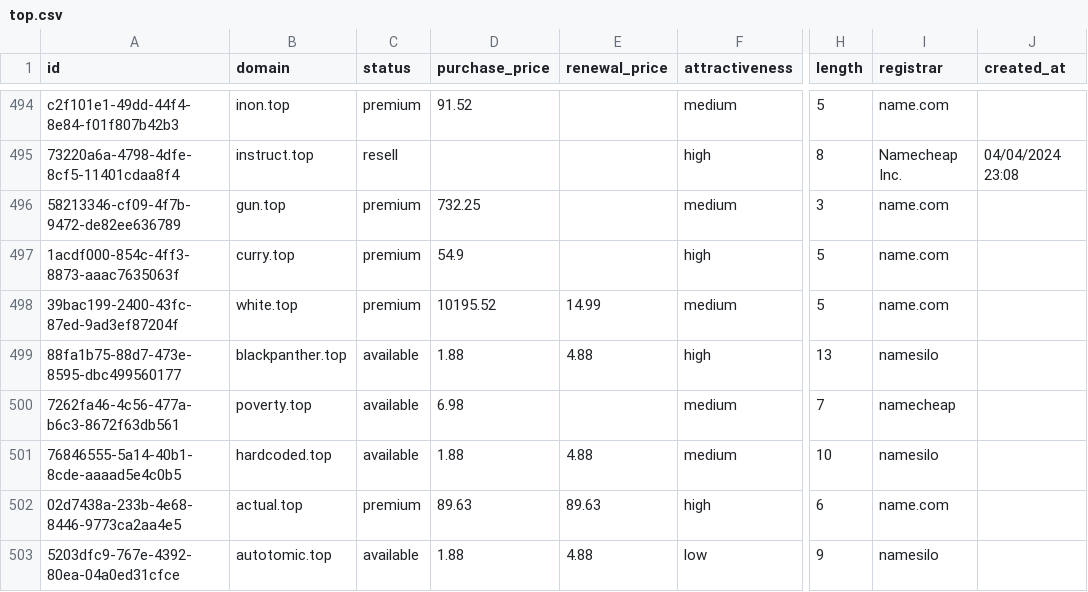
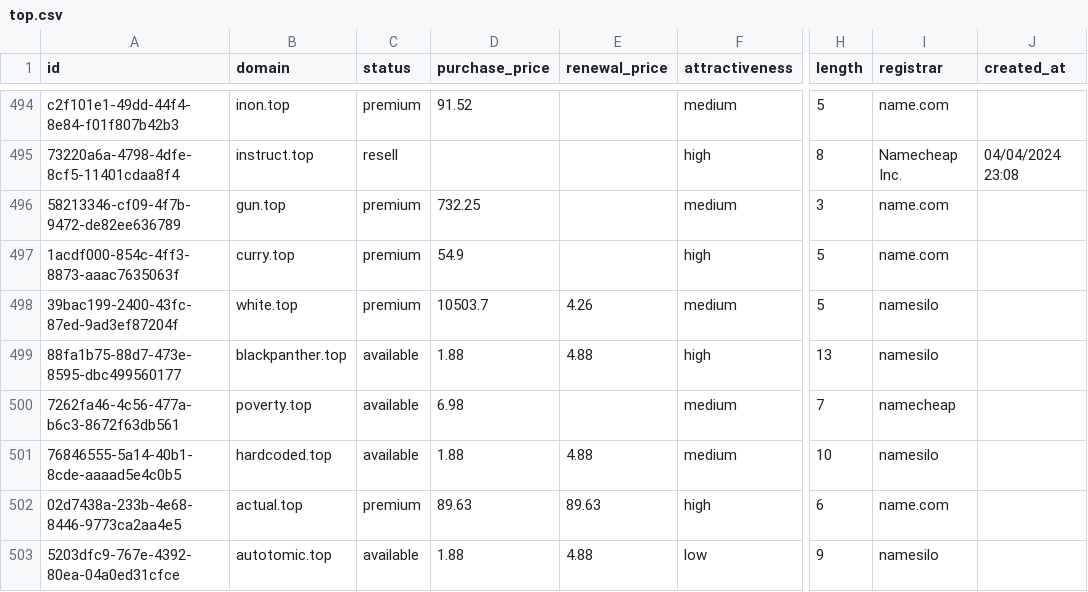
Before and after one commit to UniqueDomains/top-oneword-domains, a CSV file: top.csv, drawn as a sheet; only a part is shown, gaps mark what is left out; the diff names each change by its address in the sheet, - before the commit and + after, or states it on an @@ line.

Commit message:
Domains update

```diff
--- a/top.csv
+++ b/top.csv
-D498 (purchase_price): 10195.52
+D498 (purchase_price): 10503.7
-E498 (renewal_price): 14.99
+E498 (renewal_price): 4.26
-I498 (registrar): name.com
+I498 (registrar): namesilo
```
Also changed, not shown: 4 other files.
